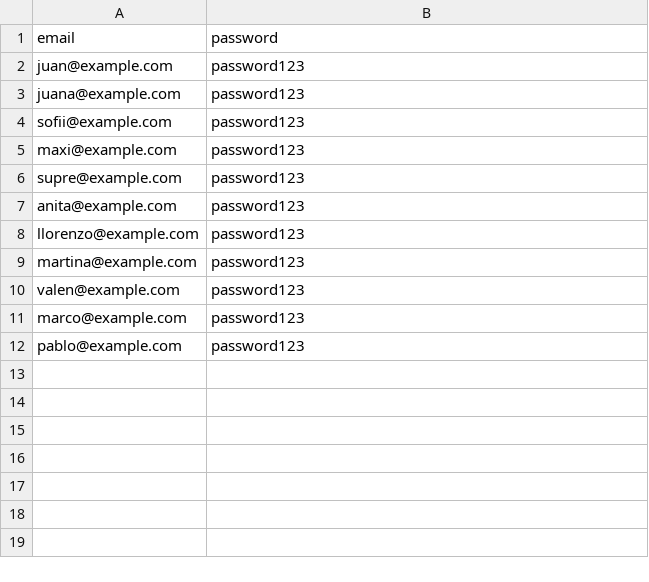
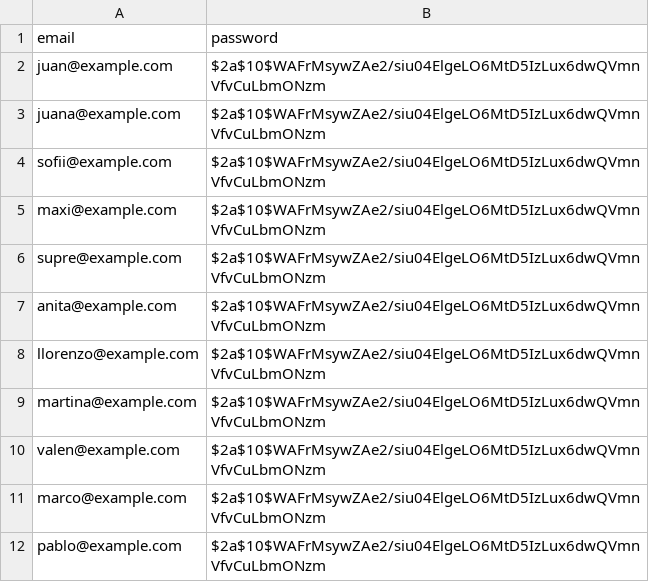
Before and after one commit to desconectapp/Desconectapp-back, a CSV file: src/db/files/users.csv, drawn as a sheet.

```diff
--- a/src/db/files/users.csv
+++ b/src/db/files/users.csv
@@ -1,12 +1,12 @@
 email,password
-juan@example.com,password123
-juana@example.com,password123
-sofii@example.com,password123
-maxi@example.com,password123
-supre@example.com,password123
-anita@example.com,password123
-llorenzo@example.com,password123
-martina@example.com,password123
-valen@example.com,password123
-marco@example.com,password123
-pablo@example.com,password123
+juan@example.com,$2a$10$WAFrMsywZAe2/siu04ElgeLO6MtD5IzLux6dwQVmnVfvCuLbmONzm
+juana@example.com,$2a$10$WAFrMsywZAe2/siu04ElgeLO6MtD5IzLux6dwQVmnVfvCuLbmONzm
+sofii@example.com,$2a$10$WAFrMsywZAe2/siu04ElgeLO6MtD5IzLux6dwQVmnVfvCuLbmONzm
+maxi@example.com,$2a$10$WAFrMsywZAe2/siu04ElgeLO6MtD5IzLux6dwQVmnVfvCuLbmONzm
+supre@example.com,$2a$10$WAFrMsywZAe2/siu04ElgeLO6MtD5IzLux6dwQVmnVfvCuLbmONzm
+anita@example.com,$2a$10$WAFrMsywZAe2/siu04ElgeLO6MtD5IzLux6dwQVmnVfvCuLbmONzm
+llorenzo@example.com,$2a$10$WAFrMsywZAe2/siu04ElgeLO6MtD5IzLux6dwQVmnVfvCuLbmONzm
+martina@example.com,$2a$10$WAFrMsywZAe2/siu04ElgeLO6MtD5IzLux6dwQVmnVfvCuLbmONzm
+valen@example.com,$2a$10$WAFrMsywZAe2/siu04ElgeLO6MtD5IzLux6dwQVmnVfvCuLbmONzm
+marco@example.com,$2a$10$WAFrMsywZAe2/siu04ElgeLO6MtD5IzLux6dwQVmnVfvCuLbmONzm
+pablo@example.com,$2a$10$WAFrMsywZAe2/siu04ElgeLO6MtD5IzLux6dwQVmnVfvCuLbmONzm
```
Also changed, not shown: 5 other files.
